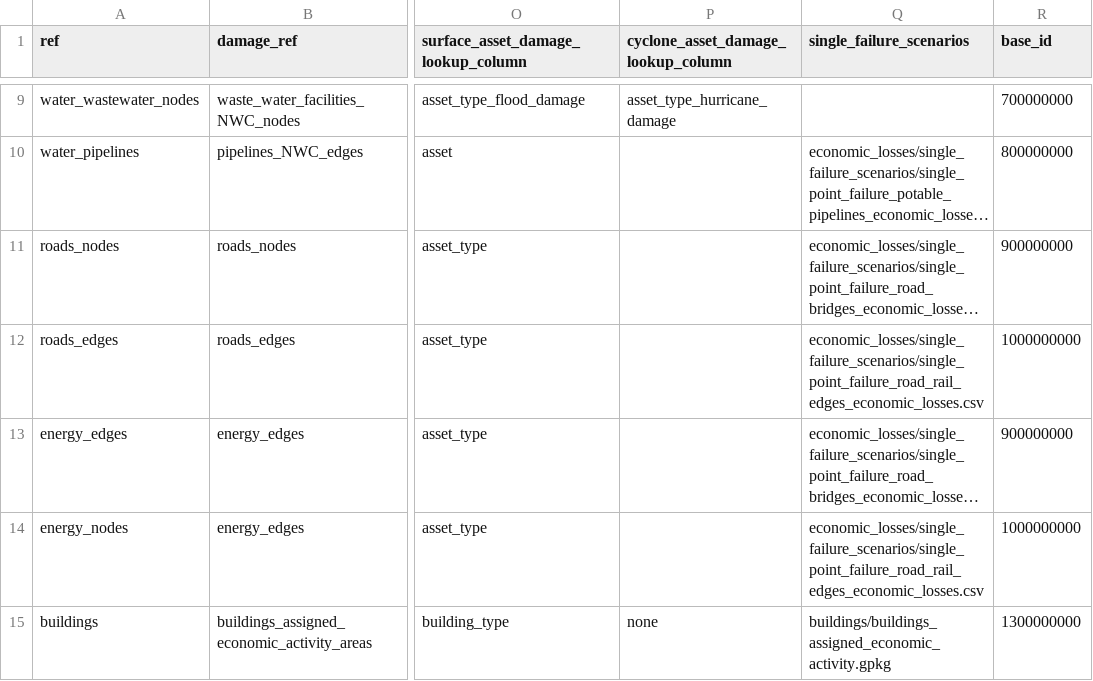
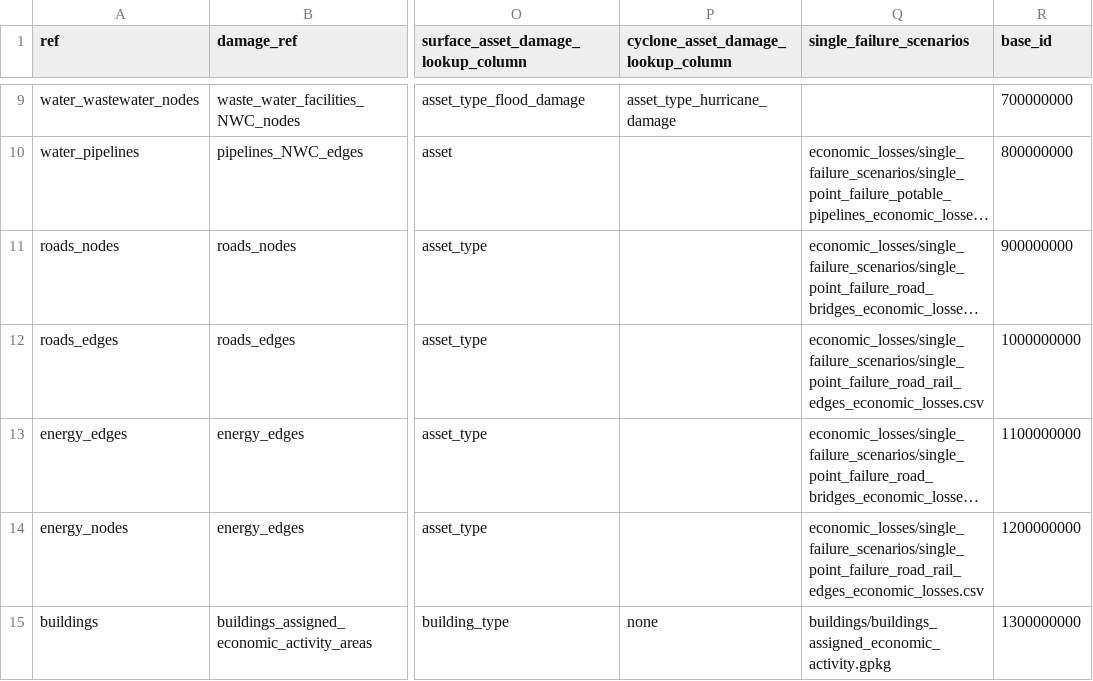
Before and after one commit to nismod/irv-standalone, a CSV file: etl/network_layers.csv, drawn as a sheet; only a part is shown, gaps mark what is left out; long unchanged cells end in …; the diff names each change by its address in the sheet, - before the commit and + after, or states it on an @@ line.

Commit message:
Use correct base UIDs

```diff
--- a/etl/network_layers.csv
+++ b/etl/network_layers.csv
-R13 (base_id): 900000000
+R13 (base_id): 1100000000
-R14 (base_id): 1000000000
+R14 (base_id): 1200000000
```
